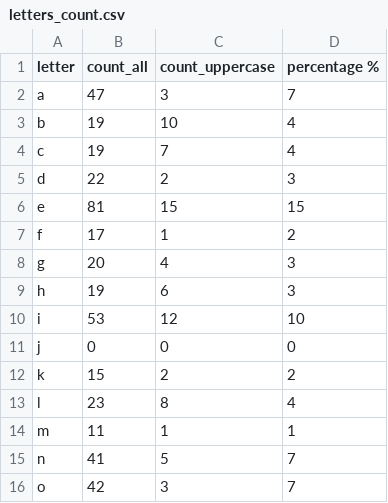
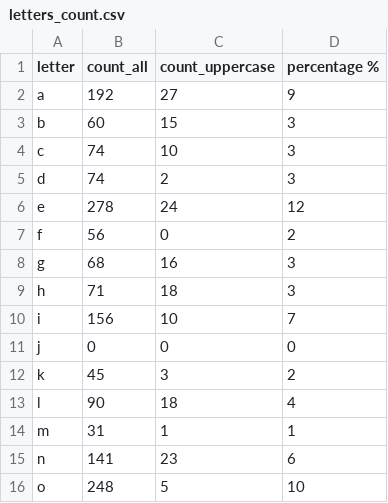
Before and after one commit to NastiaVial/python, a CSV file: letters_count.csv, drawn as a sheet; only a part is shown; the diff covers the shown part only.

Commit message:
scv homework, files for counting word and letters

```diff
--- a/letters_count.csv
+++ b/letters_count.csv
@@ -1,16 +1,16 @@
 letter,count_all,count_uppercase,percentage %
-a,47,3,7
-b,19,10,4
-c,19,7,4
-d,22,2,3
-e,81,15,15
-f,17,1,2
-g,20,4,3
-h,19,6,3
-i,53,12,10
+a,192,27,9
+b,60,15,3
+c,74,10,3
+d,74,2,3
+e,278,24,12
+f,56,0,2
+g,68,16,3
+h,71,18,3
+i,156,10,7
 j,0,0,0
-k,15,2,2
-l,23,8,4
-m,11,1,1
-n,41,5,7
-o,42,3,7
+k,45,3,2
+l,90,18,4
+m,31,1,1
+n,141,23,6
+o,248,5,10
```
Also changed, not shown: 23 edited cells elsewhere in this file, 1 other file.
